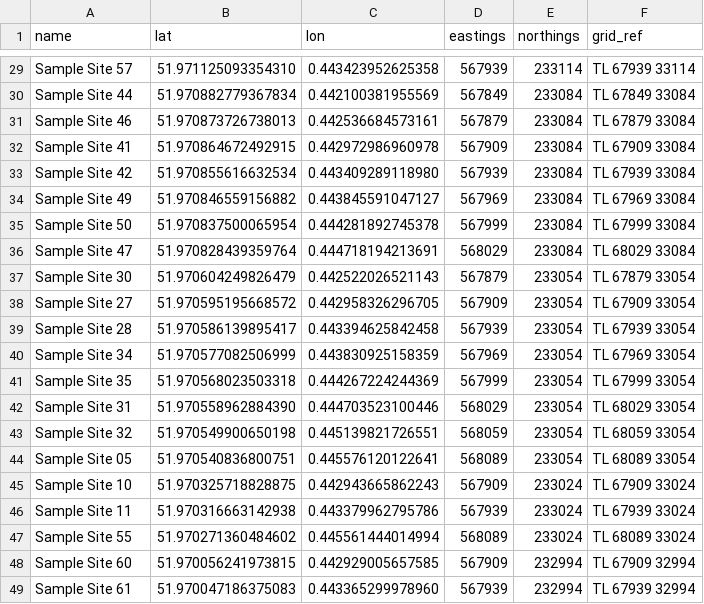
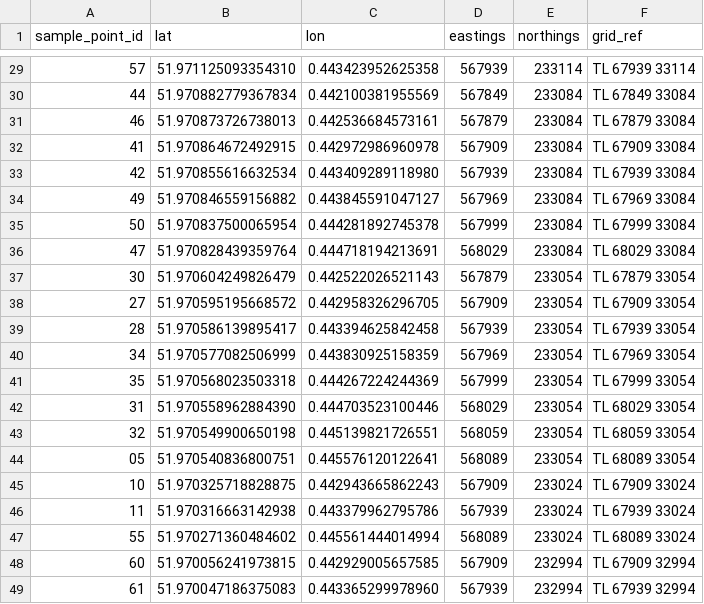
Before and after one commit to joejcollins/atlanta-shore, a CSV file: data/raw/spains-hall-waypoints-regular-30m-with-name-edited.csv, drawn as a sheet; only a part is shown, gaps mark what is left out; the diff covers the shown part only; the diff names each change by its address in the sheet, - before the commit and + after, or states it on an @@ line.

Commit message:
Renamed column to sample_point_id

```diff
--- a/data/raw/spains-hall-waypoints-regular-30m-with-name-edited.csv
+++ b/data/raw/spains-hall-waypoints-regular-30m-with-name-edited.csv
-A1: name
+A1: sample_point_id
-A29 (sample_point_id): Sample Site 57
+A29 (sample_point_id): 57
-A30 (sample_point_id): Sample Site 44
+A30 (sample_point_id): 44
-A31 (sample_point_id): Sample Site 46
+A31 (sample_point_id): 46
-A32 (sample_point_id): Sample Site 41
+A32 (sample_point_id): 41
-A33 (sample_point_id): Sample Site 42
+A33 (sample_point_id): 42
-A34 (sample_point_id): Sample Site 49
+A34 (sample_point_id): 49
-A35 (sample_point_id): Sample Site 50
+A35 (sample_point_id): 50
-A36 (sample_point_id): Sample Site 47
+A36 (sample_point_id): 47
-A37 (sample_point_id): Sample Site 30
+A37 (sample_point_id): 30
-A38 (sample_point_id): Sample Site 27
+A38 (sample_point_id): 27
-A39 (sample_point_id): Sample Site 28
+A39 (sample_point_id): 28
-A40 (sample_point_id): Sample Site 34
+A40 (sample_point_id): 34
-A41 (sample_point_id): Sample Site 35
+A41 (sample_point_id): 35
-A42 (sample_point_id): Sample Site 31
+A42 (sample_point_id): 31
-A43 (sample_point_id): Sample Site 32
+A43 (sample_point_id): 32
-A44 (sample_point_id): Sample Site 05
+A44 (sample_point_id): 05
-A45 (sample_point_id): Sample Site 10
+A45 (sample_point_id): 10
-A46 (sample_point_id): Sample Site 11
+A46 (sample_point_id): 11
-A47 (sample_point_id): Sample Site 55
+A47 (sample_point_id): 55
-A48 (sample_point_id): Sample Site 60
+A48 (sample_point_id): 60
-A49 (sample_point_id): Sample Site 61
+A49 (sample_point_id): 61
```
Also changed, not shown: 27 edited cells elsewhere in this file.
